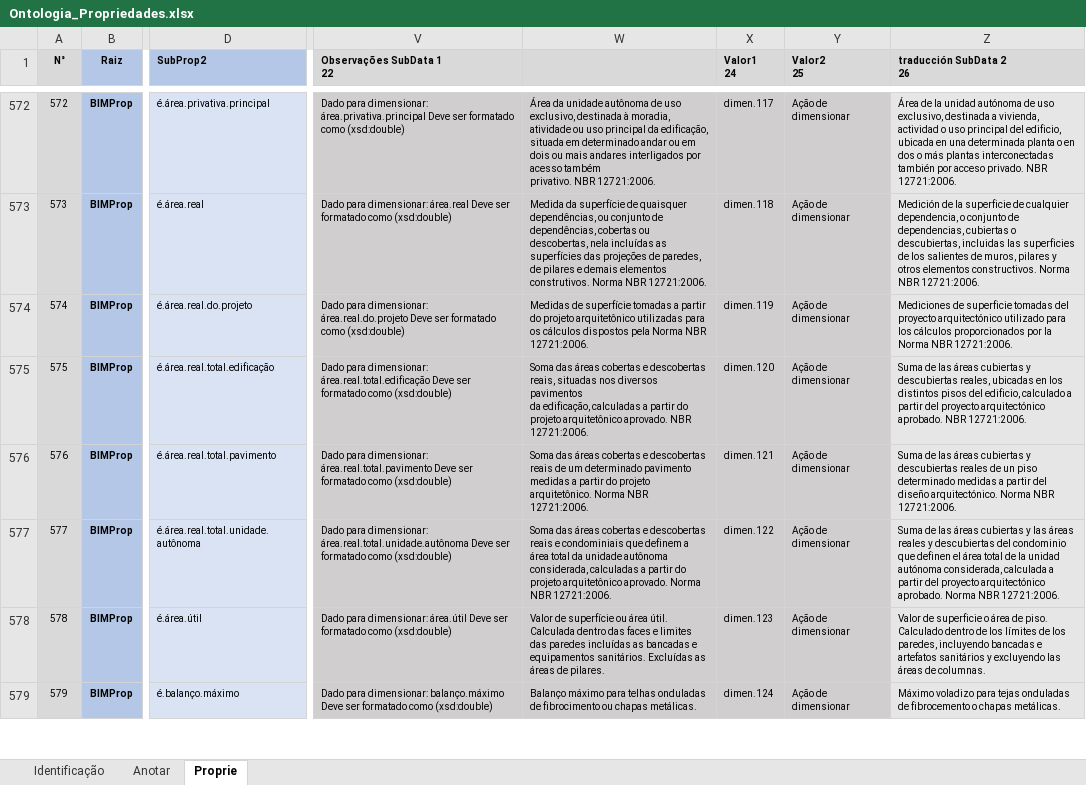
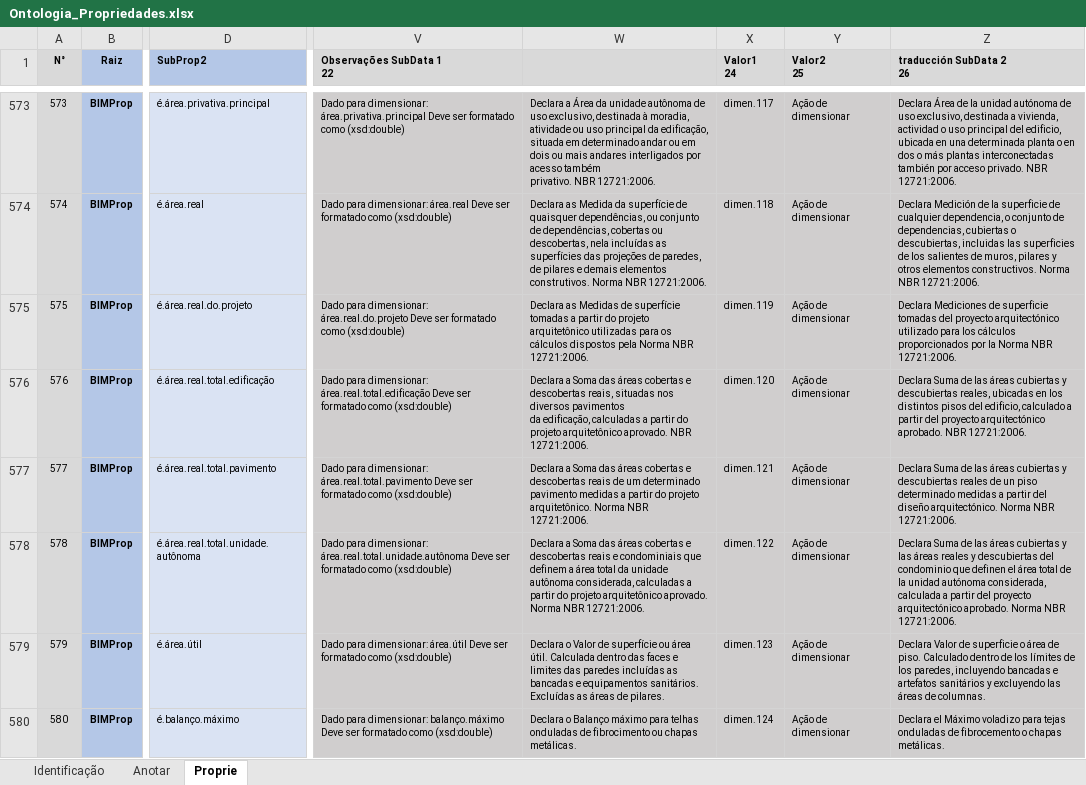
Before and after one commit to JLMenegotto/OntologiaBIM, an Excel workbook: Versão5/Ontologia_Propriedades.xlsx, sheet Proprie, drawn as a sheet; only a part is shown, gaps mark what is left out; values as stored, in another font and other column widths than the file's, no borders; conditional formats not drawn; addresses are those after the commit; the diff covers the shown part only; the diff names each change by its address in the sheet, - before the commit and + after, or states it on an @@ line.

```diff
--- a/Versão5/Ontologia_Propriedades.xlsx (sheet Proprie)
+++ b/Versão5/Ontologia_Propriedades.xlsx (sheet Proprie)
@@ column A (N°) renumbered from row 118 down @@
-W573: Área da…
+W573: Declara a Área da…
-Z573 (traducción SubData 2 26): Área de…
+Z573 (traducción SubData 2 26): Declara Área de…
-W574: Medida da…
+W574: Declara as Medida da…
-Z574 (traducción SubData 2 26): Medición de…
+Z574 (traducción SubData 2 26): Declara Medición de…
-W575: Medidas de…
+W575: Declara as Medidas de…
-Z575 (traducción SubData 2 26): Mediciones de…
+Z575 (traducción SubData 2 26): Declara Mediciones de…
-W576: Soma das…
+W576: Declara a Soma das…
-Z576 (traducción SubData 2 26): Suma de…
+Z576 (traducción SubData 2 26): Declara Suma de…
-W577: Soma das…
+W577: Declara a Soma das…
-Z577 (traducción SubData 2 26): Suma de…
+Z577 (traducción SubData 2 26): Declara Suma de…
-W578: Soma das…
+W578: Declara a Soma das…
-Z578 (traducción SubData 2 26): Suma de…
+Z578 (traducción SubData 2 26): Declara Suma de…
-W579: Valor de…
+W579: Declara o Valor de…
-Z579 (traducción SubData 2 26): Valor de…
+Z579 (traducción SubData 2 26): Declara Valor de…
-W580: Balanço máximo…
+W580: Declara o Balanço máximo…
-Z580 (traducción SubData 2 26): Máximo voladizo…
+Z580 (traducción SubData 2 26): Declara el Máximo voladizo…
```
Also changed, not shown: 1 added row and 817 edited cells elsewhere in this sheet, sheet Identificação, formulas that keep their value.
